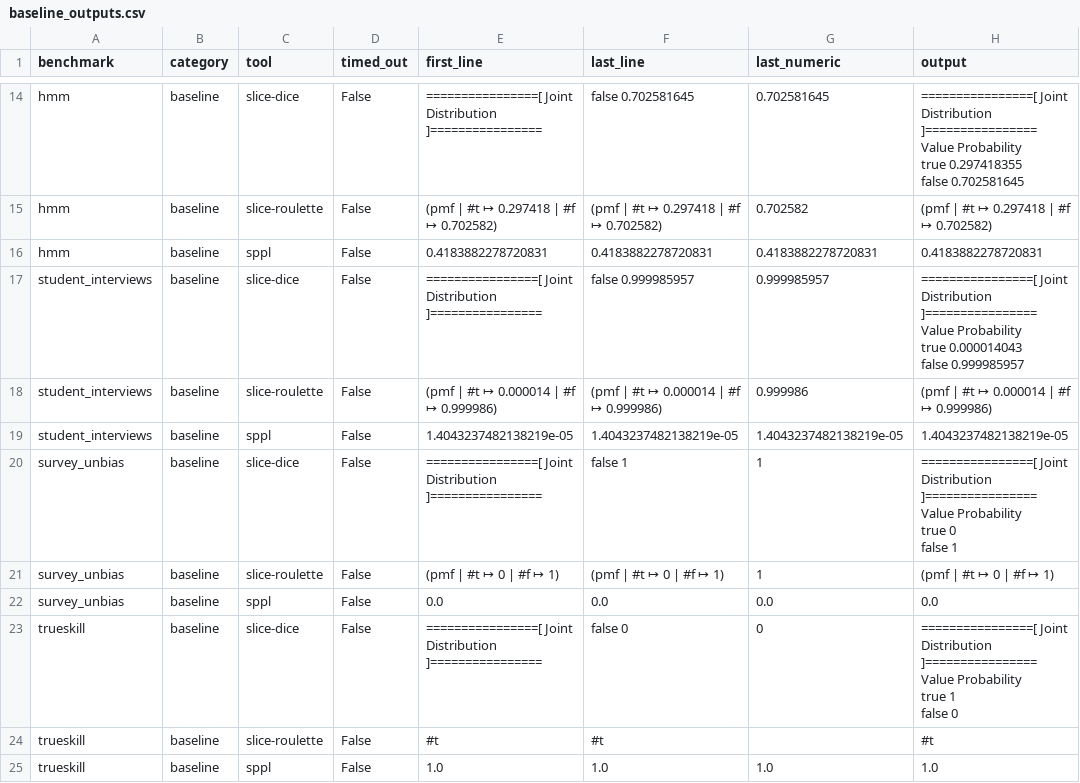
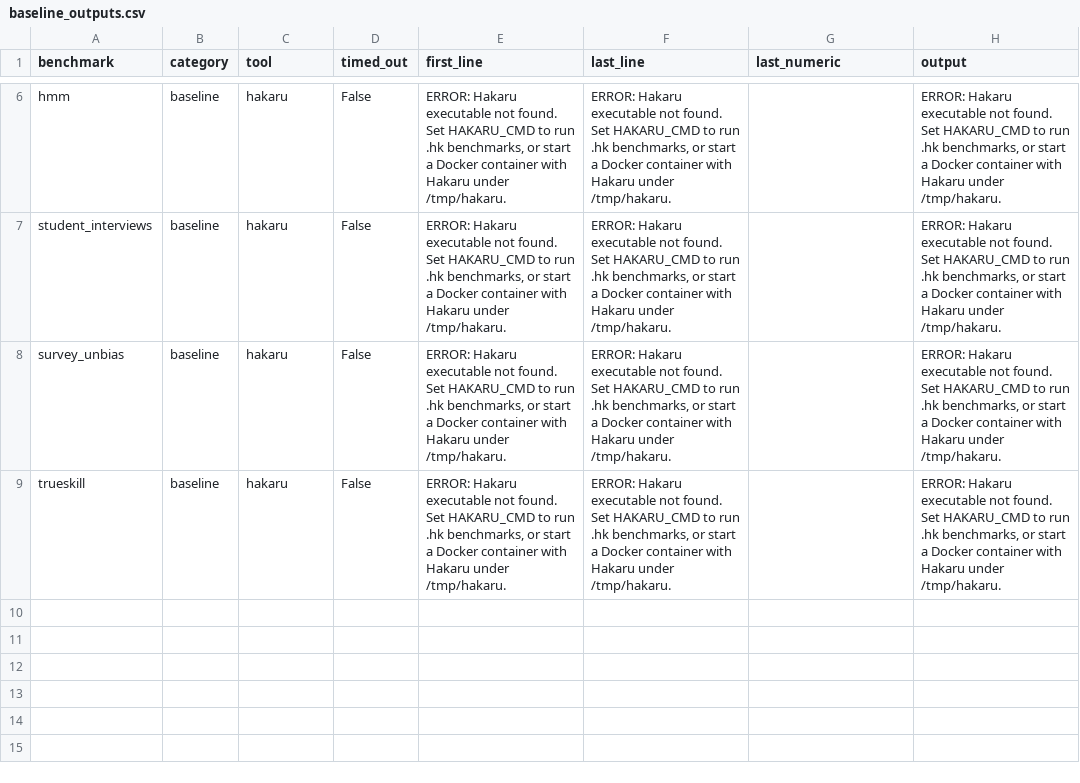
Before and after one commit to julesjacobs/slice, a CSV file: artifact_results/baseline_outputs.csv, drawn as a sheet; only a part is shown, gaps mark what is left out; removed rows and columns are numbered as before the commit, all else as after; ↵ is a line break in a cell; the diff covers the shown part only; the diff names each change by its address in the sheet, - before the commit and + after, or states it on an @@ line.

```diff
--- a/artifact_results/baseline_outputs.csv
+++ b/artifact_results/baseline_outputs.csv
-C6 (tool): slice-dice
+C6 (tool): hakaru
-E6 (first_line): ================[ Joint Distribution ]================
+E6 (first_line): ERROR: Hakaru executable not found. Set HAKARU_CMD to run .hk benchmarks, or start a Docker container with Hakaru under /tmp/hakaru.
-F6 (last_line): false 0.702581645
+F6 (last_line): ERROR: Hakaru executable not found. Set HAKARU_CMD to run .hk benchmarks, or start a Docker container with Hakaru under /tmp/hakaru.
-G6 (last_numeric): 0.702581645
+G6 (last_numeric): (empty)
-H6 (output): ================[ Joint Distribution ]================ ↵ Value Probability ↵ true 0.297418355 ↵ false 0.702581645
+H6 (output): ERROR: Hakaru executable not found. Set HAKARU_CMD to run .hk benchmarks, or start a Docker container with Hakaru under /tmp/hakaru.
-row 15: hmm | baseline | slice-roulette | False | (pmf | #t ↦ 0.297418 | #f ↦ 0.702582) | (pmf | #t ↦ 0.297418 | #f ↦ 0.702582) | 0.702582 | (pmf | #t ↦ 0.297418 | #f ↦ 0.702582)
-row 16: hmm | baseline | sppl | False | 0.4183882278720831 | 0.4183882278720831 | 0.4183882278720831 | 0.4183882278720831
-C7 (tool): slice-dice
+C7 (tool): hakaru
-E7 (first_line): ================[ Joint Distribution ]================
+E7 (first_line): ERROR: Hakaru executable not found. Set HAKARU_CMD to run .hk benchmarks, or start a Docker container with Hakaru under /tmp/hakaru.
-F7 (last_line): false 0.999985957
+F7 (last_line): ERROR: Hakaru executable not found. Set HAKARU_CMD to run .hk benchmarks, or start a Docker container with Hakaru under /tmp/hakaru.
-G7 (last_numeric): 0.999985957
+G7 (last_numeric): (empty)
-H7 (output): ================[ Joint Distribution ]================ ↵ Value Probability ↵ true 0.000014043 ↵ false 0.999985957
+H7 (output): ERROR: Hakaru executable not found. Set HAKARU_CMD to run .hk benchmarks, or start a Docker container with Hakaru under /tmp/hakaru.
-row 18: student_interviews | baseline | slice-roulette | False | (pmf | #t ↦ 0.000014 | #f ↦ 0.999986) | (pmf | #t ↦ 0.000014 | #f ↦ 0.999986) | 0.999986 | (pmf | #t ↦ 0.000014 | #f ↦ 0.999986)
-row 19: student_interviews | baseline | sppl | False | 1.4043237482138219e-05 | 1.4043237482138219e-05 | 1.4043237482138219e-05 | 1.4043237482138219e-05
-C8 (tool): slice-dice
+C8 (tool): hakaru
-E8 (first_line): ================[ Joint Distribution ]================
+E8 (first_line): ERROR: Hakaru executable not found. Set HAKARU_CMD to run .hk benchmarks, or start a Docker container with Hakaru under /tmp/hakaru.
-F8 (last_line): false 1
+F8 (last_line): ERROR: Hakaru executable not found. Set HAKARU_CMD to run .hk benchmarks, or start a Docker container with Hakaru under /tmp/hakaru.
-G8 (last_numeric): 1
+G8 (last_numeric): (empty)
-H8 (output): ================[ Joint Distribution ]================ ↵ Value Probability ↵ true 0 ↵ false 1
+H8 (output): ERROR: Hakaru executable not found. Set HAKARU_CMD to run .hk benchmarks, or start a Docker container with Hakaru under /tmp/hakaru.
-row 21: survey_unbias | baseline | slice-roulette | False | (pmf | #t ↦ 0 | #f ↦ 1) | (pmf | #t ↦ 0 | #f ↦ 1) | 1 | (pmf | #t ↦ 0 | #f ↦ 1)
-row 22: survey_unbias | baseline | sppl | False | 0.0 | 0.0 | 0.0 | 0.0
-row 23: trueskill | baseline | slice-dice | False | ================[ Joint Distribution ]================ | false 0 | 0 | ================[ Joint Distribution ]================ ↵ Value Probability ↵ true 1 ↵ false 0
-C9 (tool): slice-roulette
+C9 (tool): hakaru
-E9 (first_line): #t
+E9 (first_line): ERROR: Hakaru executable not found. Set HAKARU_CMD to run .hk benchmarks, or start a Docker container with Hakaru under /tmp/hakaru.
-F9 (last_line): #t
+F9 (last_line): ERROR: Hakaru executable not found. Set HAKARU_CMD to run .hk benchmarks, or start a Docker container with Hakaru under /tmp/hakaru.
-H9 (output): #t
+H9 (output): ERROR: Hakaru executable not found. Set HAKARU_CMD to run .hk benchmarks, or start a Docker container with Hakaru under /tmp/hakaru.
-row 25: trueskill | baseline | sppl | False | 1.0 | 1.0 | 1.0 | 1.0
```
Also changed, not shown: 8 removed rows and 20 edited cells elsewhere in this file, artifact_results/baseline_output_comparison.csv, 47 other files.
